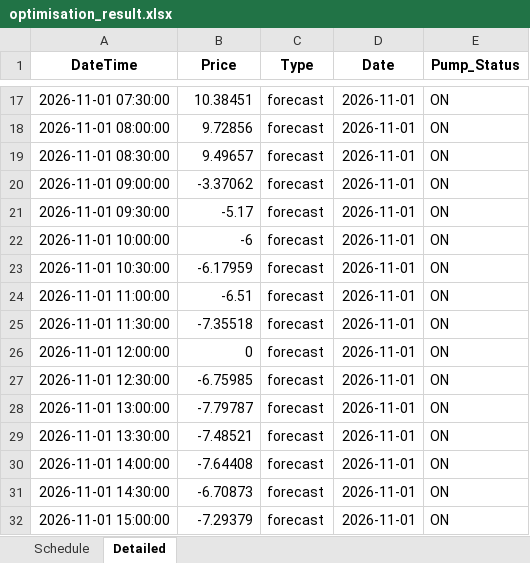
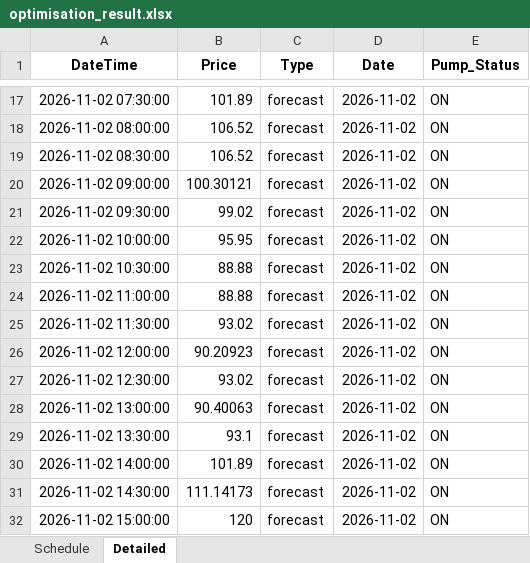
Before and after one commit to bwyLLAP/pump-optimisation-for-SHW, an Excel workbook: data/latest/optimisation_result.xlsx, sheet Detailed, drawn as a sheet; only a part is shown, gaps mark what is left out; values as stored, in another font and other column widths than the file's, no borders; the diff covers the shown part only; the diff names each change by its address in the sheet, - before the commit and + after, or states it on an @@ line.

```diff
--- a/data/latest/optimisation_result.xlsx (sheet Detailed)
+++ b/data/latest/optimisation_result.xlsx (sheet Detailed)
-A17 (DateTime): 2026-11-01 07:30:00
+A17 (DateTime): 2026-11-02 07:30:00
-B17 (Price): 10.38451
+B17 (Price): 101.89
-D17:D32 (Date): 2026-11-01
+D17:D32 (Date): 2026-11-02
-A18 (DateTime): 2026-11-01 08:00:00
+A18 (DateTime): 2026-11-02 08:00:00
-B18 (Price): 9.72856
+B18 (Price): 106.52
-A19 (DateTime): 2026-11-01 08:30:00
+A19 (DateTime): 2026-11-02 08:30:00
-B19 (Price): 9.49657
+B19 (Price): 106.52
-A20 (DateTime): 2026-11-01 09:00:00
+A20 (DateTime): 2026-11-02 09:00:00
-B20 (Price): -3.37062
+B20 (Price): 100.30121
-A21 (DateTime): 2026-11-01 09:30:00
+A21 (DateTime): 2026-11-02 09:30:00
-B21 (Price): -5.17
+B21 (Price): 99.02
-A22 (DateTime): 2026-11-01 10:00:00
+A22 (DateTime): 2026-11-02 10:00:00
-B22 (Price): -6
+B22 (Price): 95.95
-A23 (DateTime): 2026-11-01 10:30:00
+A23 (DateTime): 2026-11-02 10:30:00
-B23 (Price): -6.17959
+B23 (Price): 88.88
-A24 (DateTime): 2026-11-01 11:00:00
+A24 (DateTime): 2026-11-02 11:00:00
-B24 (Price): -6.51
+B24 (Price): 88.88
-A25 (DateTime): 2026-11-01 11:30:00
+A25 (DateTime): 2026-11-02 11:30:00
-B25 (Price): -7.35518
+B25 (Price): 93.02
-A26 (DateTime): 2026-11-01 12:00:00
+A26 (DateTime): 2026-11-02 12:00:00
-B26 (Price): 0
+B26 (Price): 90.20923
-A27 (DateTime): 2026-11-01 12:30:00
+A27 (DateTime): 2026-11-02 12:30:00
-B27 (Price): -6.75985
+B27 (Price): 93.02
-A28 (DateTime): 2026-11-01 13:00:00
+A28 (DateTime): 2026-11-02 13:00:00
-B28 (Price): -7.79787
+B28 (Price): 90.40063
-A29 (DateTime): 2026-11-01 13:30:00
+A29 (DateTime): 2026-11-02 13:30:00
-B29 (Price): -7.48521
+B29 (Price): 93.1
-A30 (DateTime): 2026-11-01 14:00:00
+A30 (DateTime): 2026-11-02 14:00:00
-B30 (Price): -7.64408
+B30 (Price): 101.89
-A31 (DateTime): 2026-11-01 14:30:00
+A31 (DateTime): 2026-11-02 14:30:00
-B31 (Price): -6.70873
+B31 (Price): 111.14173
-A32 (DateTime): 2026-11-01 15:00:00
+A32 (DateTime): 2026-11-02 15:00:00
-B32 (Price): -7.29379
+B32 (Price): 120
```
Also changed, not shown: 8 added rows, 8 removed rows and 71 edited cells elsewhere in this sheet, sheet Schedule, 3 other files.
